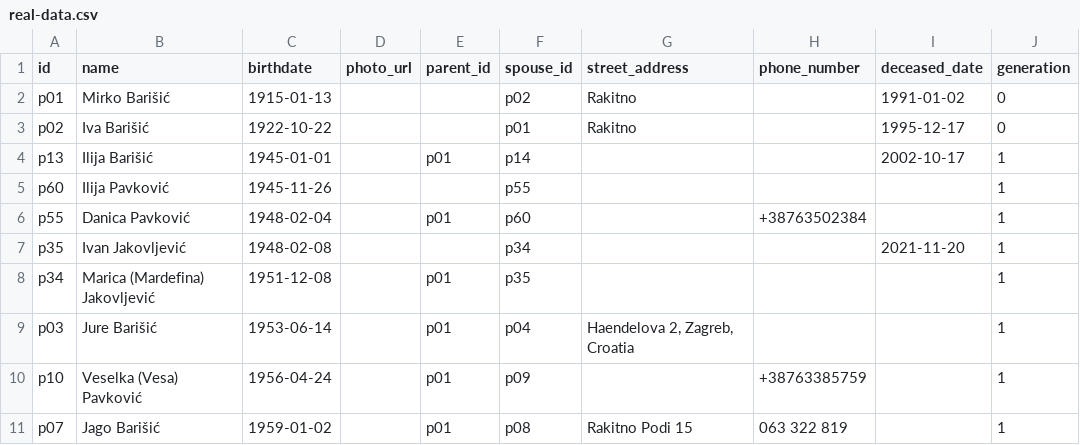
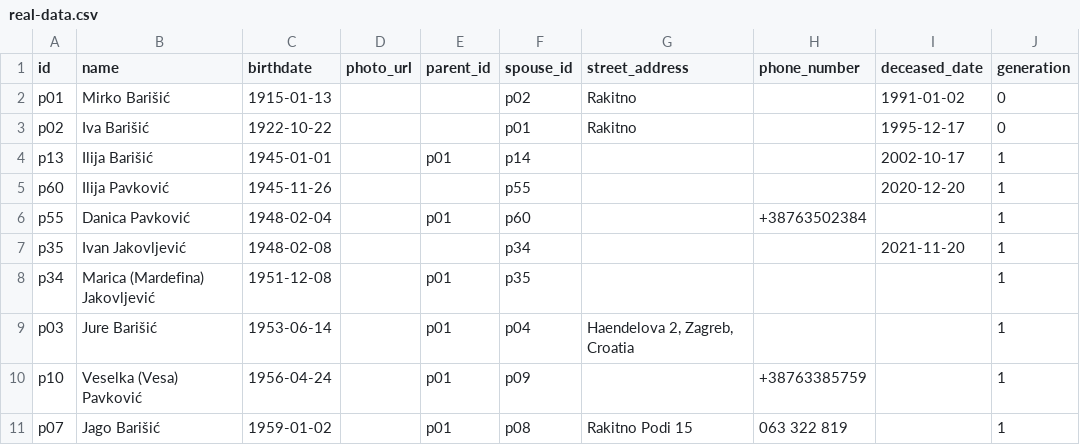
Before and after one commit to abarisic86/obiteljsko-stablo, a CSV file: public/real-data.csv, drawn as a sheet; only a part is shown.

Commit message:
datum smrti ilije pavkovica

```diff
--- a/public/real-data.csv
+++ b/public/real-data.csv
@@ -4,3 +4,3 @@ p02,Iva Barišić,1922-10-22,,,p01,Rakitno,,1995-12-17,0
 p13,Ilija Barišić,1945-01-01,,p01,p14,,,2002-10-17,1
-p60,Ilija Pavković,1945-11-26,,,p55,,,,1
+p60,Ilija Pavković,1945-11-26,,,p55,,,2020-12-20,1
 p55,Danica Pavković,1948-02-04,,p01,p60,,+38763502384,,1
```
